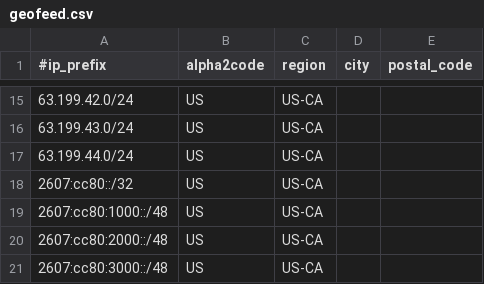
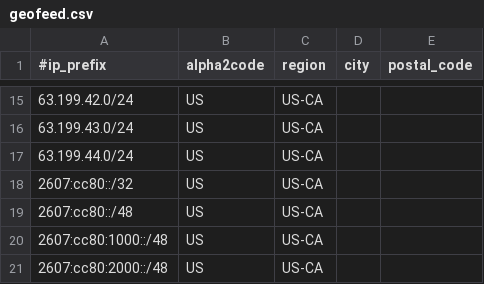
Before and after one commit to 0x7a6d73636f65/geofeed, a CSV file: geofeed.csv, drawn as a sheet; only a part is shown, gaps mark what is left out; the shorter side is filled out with more unchanged rows; the diff names each change by its address in the sheet, - before the commit and + after, or states it on an @@ line.

Commit message:
Update geofeed.csv

```diff
--- a/geofeed.csv
+++ b/geofeed.csv
+row 19: 2607:cc80::/48 | US | US-CA
```
